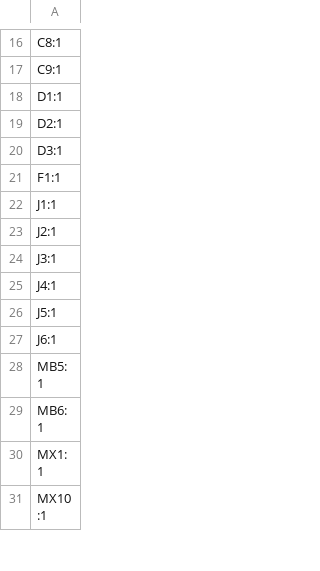
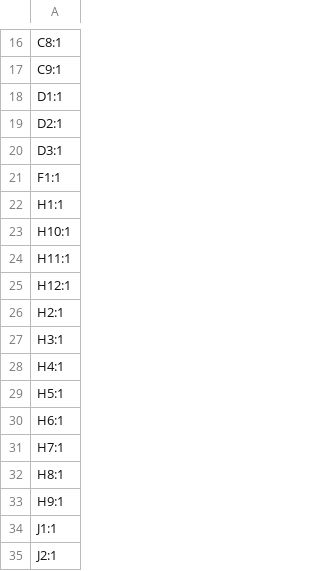
Before and after one commit to Armastardo/Schism, a CSV file: PCB/production/designators.csv, drawn as a sheet; only a part is shown, gaps mark what is left out; the shorter side is filled out with more unchanged rows; the diff names each change by its address in the sheet, - before the commit and + after, or states it on an @@ line.

```diff
--- a/PCB/production/designators.csv
+++ b/PCB/production/designators.csv
+row 22: H1:1
+row 23: H10:1
+row 24: H11:1
+row 25: H12:1
+row 26: H2:1
+row 27: H3:1
+row 28: H4:1
+row 29: H5:1
+row 30: H6:1
+row 31: H7:1
+row 32: H8:1
+row 33: H9:1
```
Also changed, not shown: PCB/production/bom.csv, PCB/production/positions.csv, 4 other files.
